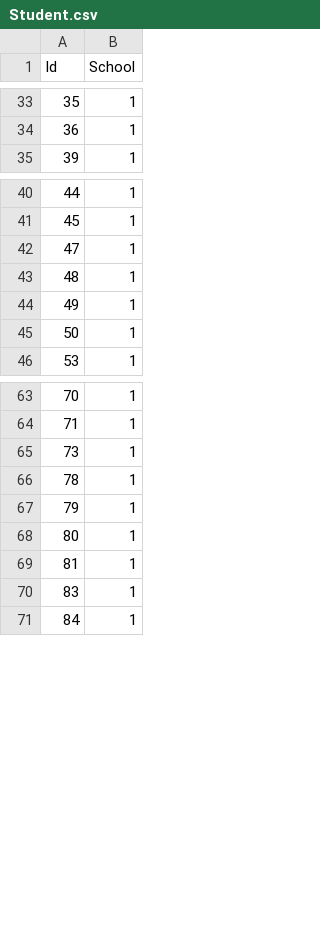
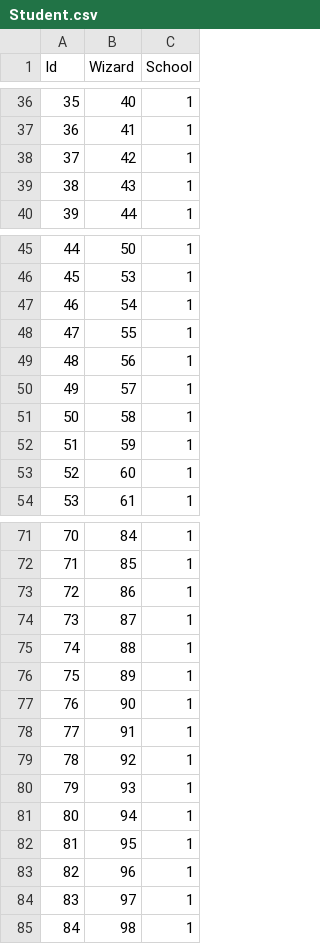
Before and after one commit to tiagosora/WS_Proj2, a CSV file: original_db/Student.csv, drawn as a sheet; only a part is shown, gaps mark what is left out; the diff covers the shown part only; the diff names each change by its address in the sheet, - before the commit and + after, or states it on an @@ line.

```diff
--- a/original_db/Student.csv
+++ b/original_db/Student.csv
+column B (Wizard), rows 36-37: 40 | 41; row 40: 44; rows 45-46: 50 | 53; rows 48-51: 55 | 56 | 57 | 58; row 54: 61; rows 71-72: 84 | 85; row 74: 87; rows 79-82: 92 | 93 | 94 | 95; rows 84-85: 97 | 98
+row 38: 37 | 42 | 1
+row 39: 38 | 43 | 1
+row 47: 46 | 54 | 1
+row 52: 51 | 59 | 1
+row 53: 52 | 60 | 1
+row 73: 72 | 86 | 1
+row 75: 74 | 88 | 1
+row 76: 75 | 89 | 1
+row 77: 76 | 90 | 1
+row 78: 77 | 91 | 1
+row 83: 82 | 96 | 1
```
Also changed, not shown: 3 added rows and 14 removed rows elsewhere in this file, 2 other files.
